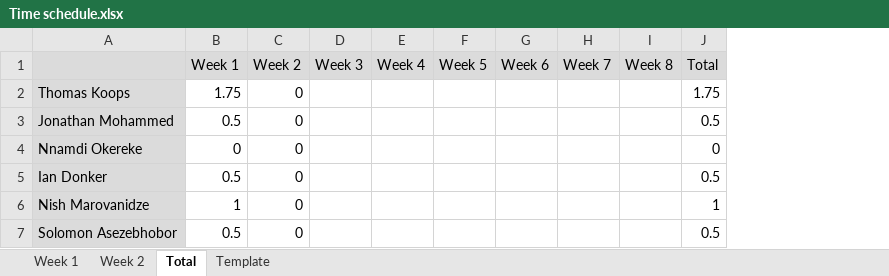
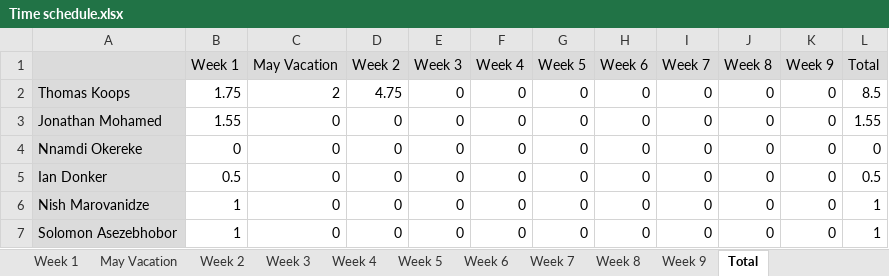
Before and after one commit to project-help-desk/Files, an Excel workbook: Time schedule.xlsx, sheet Total, drawn as a sheet; values as stored, in another font and other column widths than the file's, no borders; removed rows and columns are numbered as before the commit, all else as after; the diff names each change by its address in the sheet, - before the commit and + after, or states it on an @@ line.

```diff
--- a/Time schedule.xlsx (sheet Total)
+++ b/Time schedule.xlsx (sheet Total)
-sheet tab: Template
+sheet tab: May Vacation
+sheet tab: Week 3
+sheet tab: Week 4
+sheet tab: Week 5
+sheet tab: Week 6
+sheet tab: Week 7
+sheet tab: Week 8
+sheet tab: Week 9
+column C (May Vacation), row 2: 2; rows 4-7: all 0
+column K (Week 9), row 2: 0; rows 4-7: all 0
-D2 (Week 2): 0
+D2 (Week 2): 4.75
-E2 (Week 3): (empty)
+E2 (Week 3): 0
-F2 (Week 4): (empty)
+F2 (Week 4): 0
-G2 (Week 5): (empty)
+G2 (Week 5): 0
-H2 (Week 6): (empty)
+H2 (Week 6): 0
-I2 (Week 7): (empty)
+I2 (Week 7): 0
-J2 (Week 8): (empty)
+J2 (Week 8): 0
-L2 (Total): 1.75
+L2 (Total): 8.5
-row 3: Jonathan Mohammed | 0.5 | 0 |  |  |  |  |  |  | 0.5
+row 3: Jonathan Mohamed | 1.55 | 0 | 0 | 0 | 0 | 0 | 0 | 0 | 0 | 0 | 1.55
-E4:E7 (Week 3): (empty)
+E4:E7 (Week 3): 0
-F4:F7 (Week 4): (empty)
+F4:F7 (Week 4): 0
-G4:G7 (Week 5): (empty)
+G4:G7 (Week 5): 0
-H4:H7 (Week 6): (empty)
+H4:H7 (Week 6): 0
-I4:I7 (Week 7): (empty)
+I4:I7 (Week 7): 0
-J4:J7 (Week 8): (empty)
+J4:J7 (Week 8): 0
-B7 (Week 1): 0.5
+B7 (Week 1): 1
-L7 (Total): 0.5
+L7 (Total): 1
```
Also changed, not shown: sheet Week 1, sheet Week 2, formulas that keep their value.
